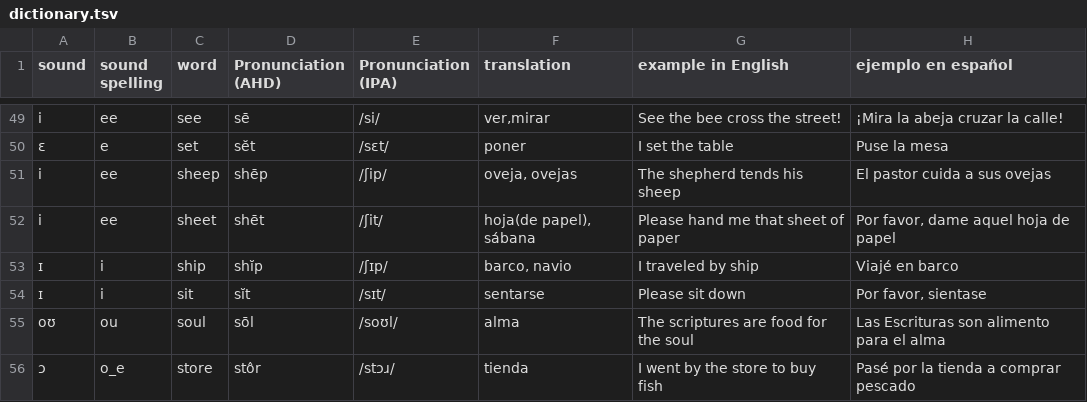
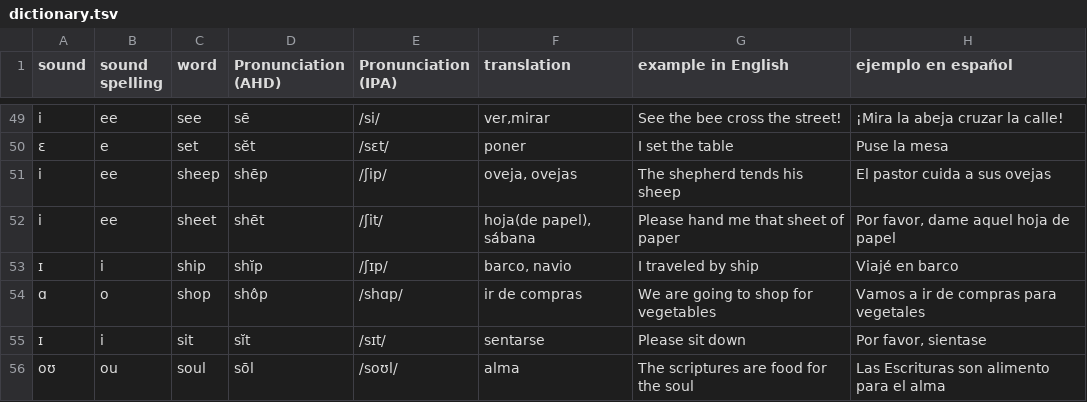
Before and after one commit to molecules/English_Spanish_Dictionary, a TSV file: text_only/dictionary.tsv, drawn as a sheet; only a part is shown, gaps mark what is left out; the shorter side is filled out with more unchanged rows.

Commit message:
add word "shop"

```diff
--- a/text_only/dictionary.tsv
+++ b/text_only/dictionary.tsv
@@ -53,2 +53,3 @@ i	ee	sheet	shēt	/ʃit/	hoja(de papel), sábana	Please hand me that sheet of pap
 ɪ	i	ship	shĭp	/ʃɪp/	barco, navio	I traveled by ship	Viajé en barco
+ɑ	o	shop	shôp	/shɑp/	ir de compras	We are going to shop for vegetables	Vamos a ir de compras para vegetales
 ɪ	i	sit	sĭt	/sɪt/	sentarse	Please sit down	Por favor, sientase
```
Also changed, not shown: text_only/pronunciation_dict.tsv, text_only/sound_dict.tsv, 10 other files.
